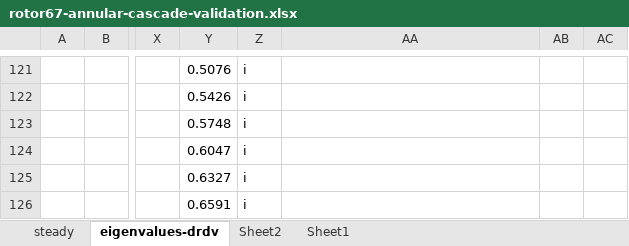
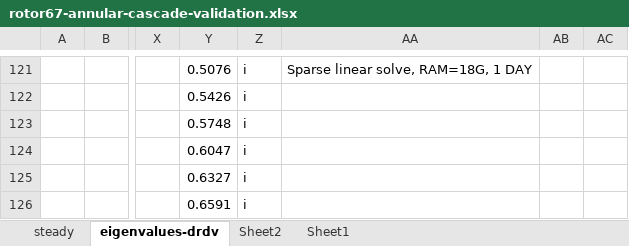
Before and after one commit to bigmangoxu/eigenvalueStability, an Excel workbook: keyResults/rotor67-22passage/rotor67-annular-cascade-validation.xlsx, sheet eigenvalues-drdv, drawn as a sheet; only a part is shown, gaps mark what is left out; values as stored, in another font and other column widths than the file's, no borders; charts and pictures not drawn; the diff covers the shown part only; the diff names each change by its address in the sheet, - before the commit and + after, or states it on an @@ line.

```diff
--- a/keyResults/rotor67-22passage/rotor67-annular-cascade-validation.xlsx (sheet eigenvalues-drdv)
+++ b/keyResults/rotor67-22passage/rotor67-annular-cascade-validation.xlsx (sheet eigenvalues-drdv)
-AA121: (empty)
+AA121: Sparse linear solve, RAM=18G, 1 DAY
```
Also changed, not shown: 131 edited cells elsewhere in this sheet, charts or pictures, 1 other file.
